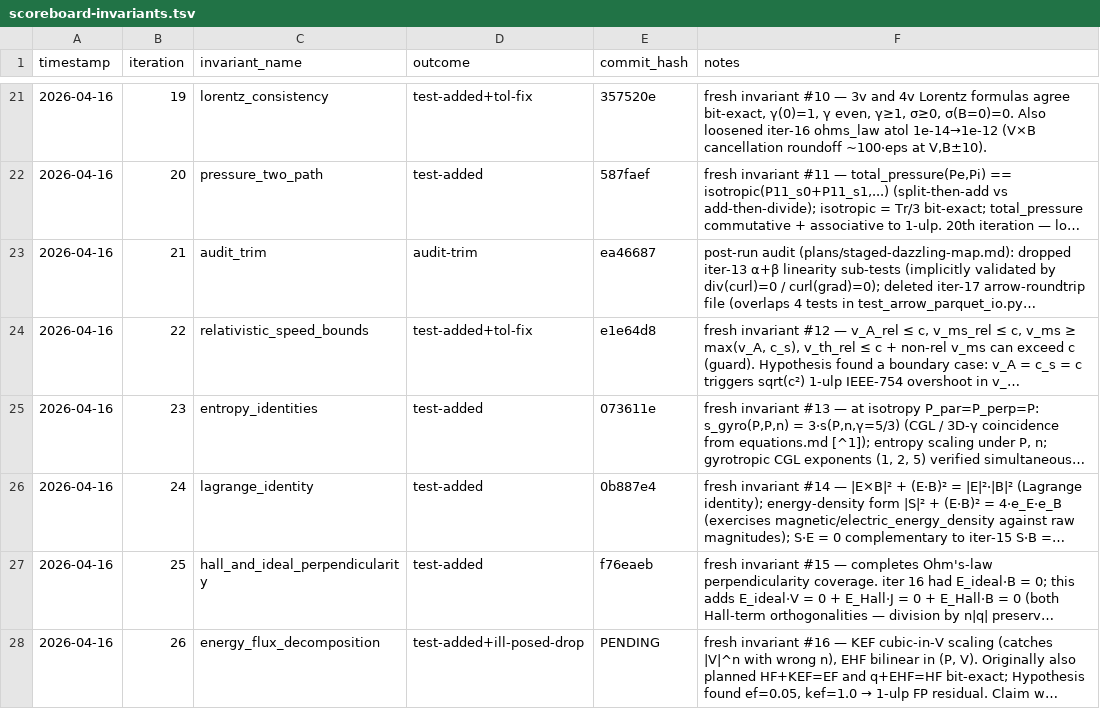
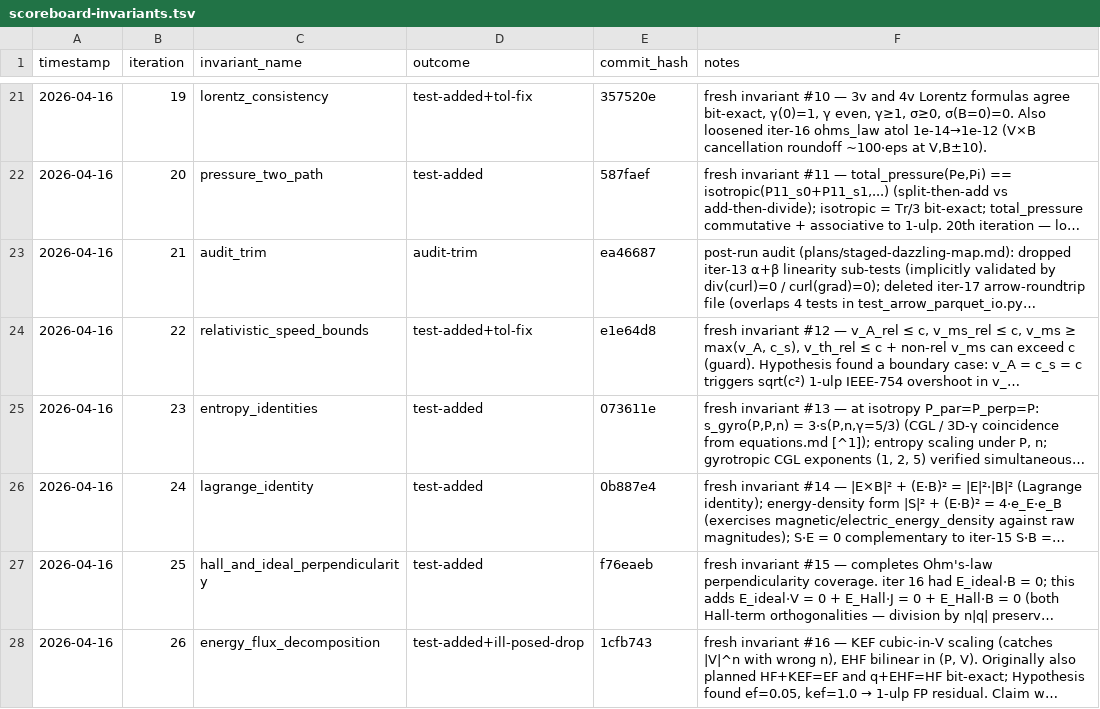
Before and after one commit to rusaitis/pypic, a TSV file: scoreboard-invariants.tsv, drawn as a sheet; only a part is shown, gaps mark what is left out; long unchanged cells end in …; the diff names each change by its address in the sheet, - before the commit and + after, or states it on an @@ line.

```diff
--- a/scoreboard-invariants.tsv
+++ b/scoreboard-invariants.tsv
-E28 (commit_hash): PENDING
+E28 (commit_hash): 1cfb743
```
